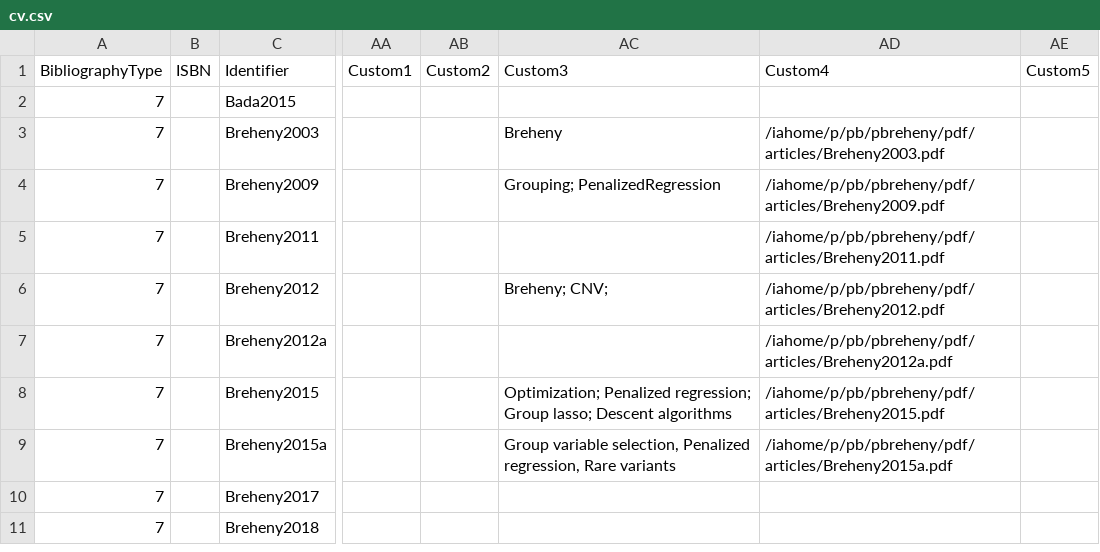
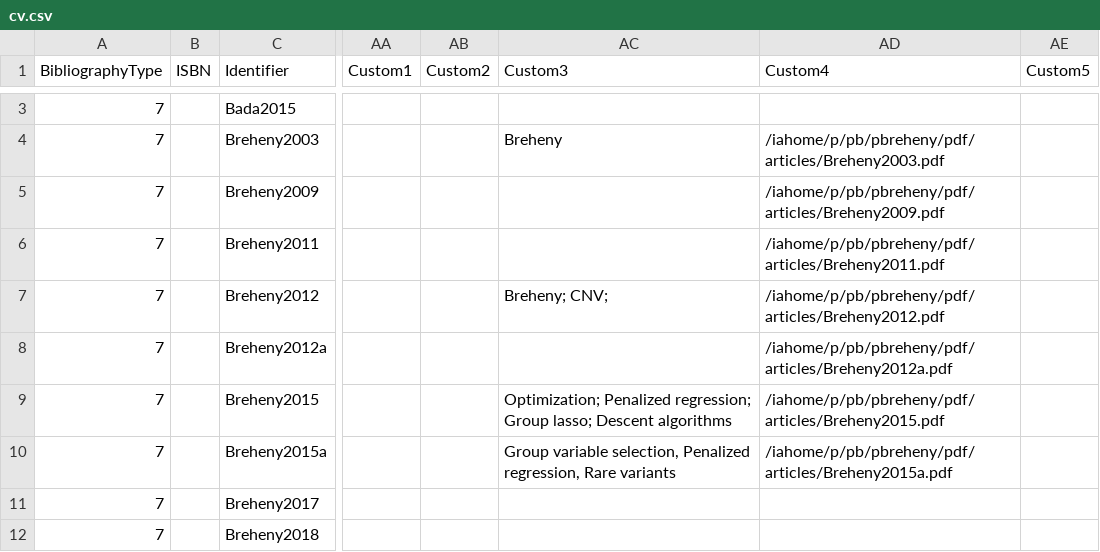
Before and after one commit to pbreheny/web, a CSV file: pubs/cv.csv, drawn as a sheet; only a part is shown, gaps mark what is left out; addresses are those after the commit; the diff covers the shown part only; the diff names each change by its address in the sheet, - before the commit and + after, or states it on an @@ line.

```diff
--- a/pubs/cv.csv
+++ b/pubs/cv.csv
-AC5 (Custom3): Grouping; PenalizedRegression
+AC5 (Custom3): (empty)
```
Also changed, not shown: 2 added rows, 2 removed rows and 4 edited cells elsewhere in this file, 3 other files.
